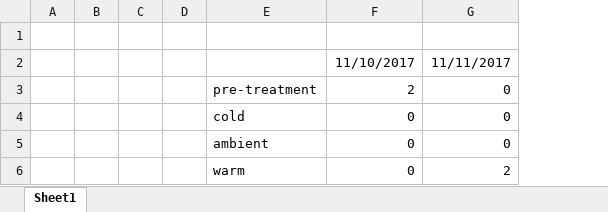
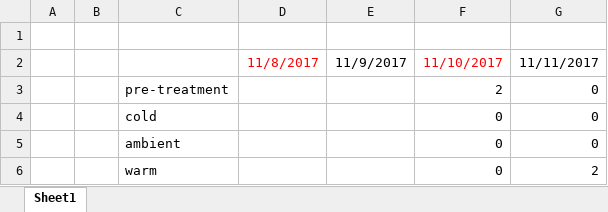
Before and after one commit to RobertsLab/project-crab, an Excel workbook: analyses/mort_fig.xlsx, sheet Sheet1, drawn as a sheet; only a part is shown; values as stored, in another font and other column widths than the file's, no borders; charts and pictures not drawn; removed rows and columns are numbered as before the commit, all else as after; the diff names each change by its address in the sheet, - before the commit and + after, or states it on an @@ line.

```diff
--- a/analyses/mort_fig.xlsx (sheet Sheet1)
+++ b/analyses/mort_fig.xlsx (sheet Sheet1)
-column C, empty
-column D, empty
+column D, row 2: 11/8/2017
+column E, row 2: 11/9/2017
-F2 text colour: black
+F2 text colour: #FF0000
```
Also changed, not shown: charts or pictures, 1 other file.
